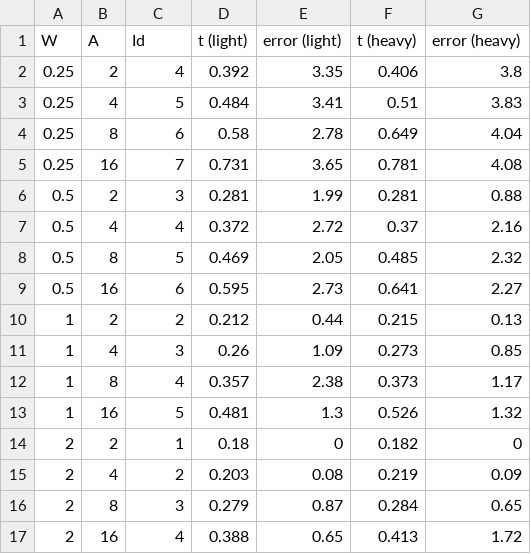
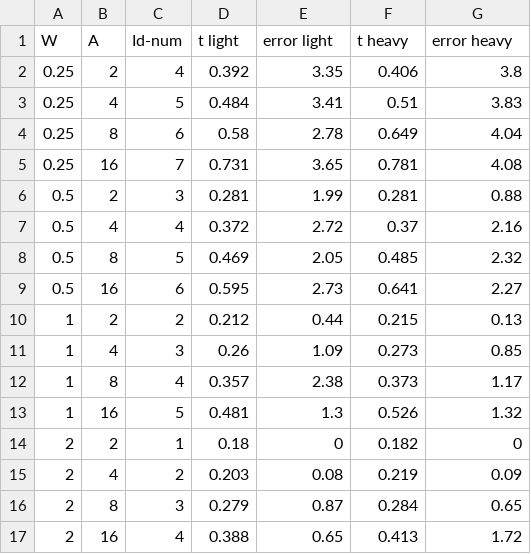
Before and after one commit to e-/FlexTable, a CSV file: FlexTable/FlexTable/Data/fitts.csv, drawn as a sheet.

```diff
--- a/FlexTable/FlexTable/Data/fitts.csv
+++ b/FlexTable/FlexTable/Data/fitts.csv
@@ -1,2 +1,2 @@
-W,A,Id,t (light),error (light),t (heavy),error (heavy)
+W,A,Id-num,t light,error light,t heavy,error heavy
 0.25,2,4,0.392,3.35,0.406,3.8
```
Also changed, not shown: 36 other files.
